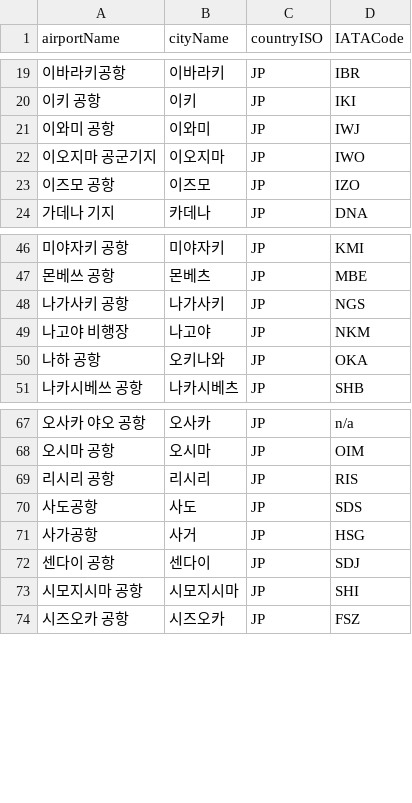
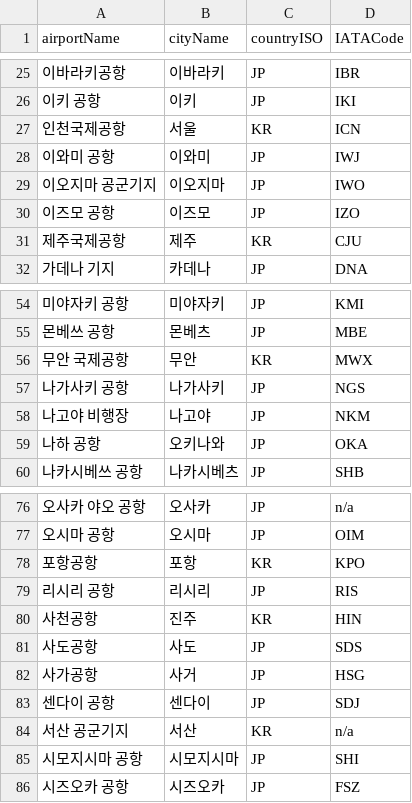
Before and after one commit to EAexist/travel-todo-api, a CSV file: src/main/resources/static/airports_sample.csv, drawn as a sheet; only a part is shown, gaps mark what is left out; the diff covers the shown part only; the diff names each change by its address in the sheet, - before the commit and + after, or states it on an @@ line.

```diff
--- a/src/main/resources/static/airports_sample.csv
+++ b/src/main/resources/static/airports_sample.csv
+row 27: 인천국제공항 | 서울 | KR | ICN
+row 31: 제주국제공항 | 제주 | KR | CJU
+row 56: 무안 국제공항 | 무안 | KR | MWX
+row 78: 포항공항 | 포항 | KR | KPO
+row 80: 사천공항 | 진주 | KR | HIN
+row 84: 서산 공군기지 | 서산 | KR | n/a
```
Also changed, not shown: 11 added rows elsewhere in this file, 56 other files.
